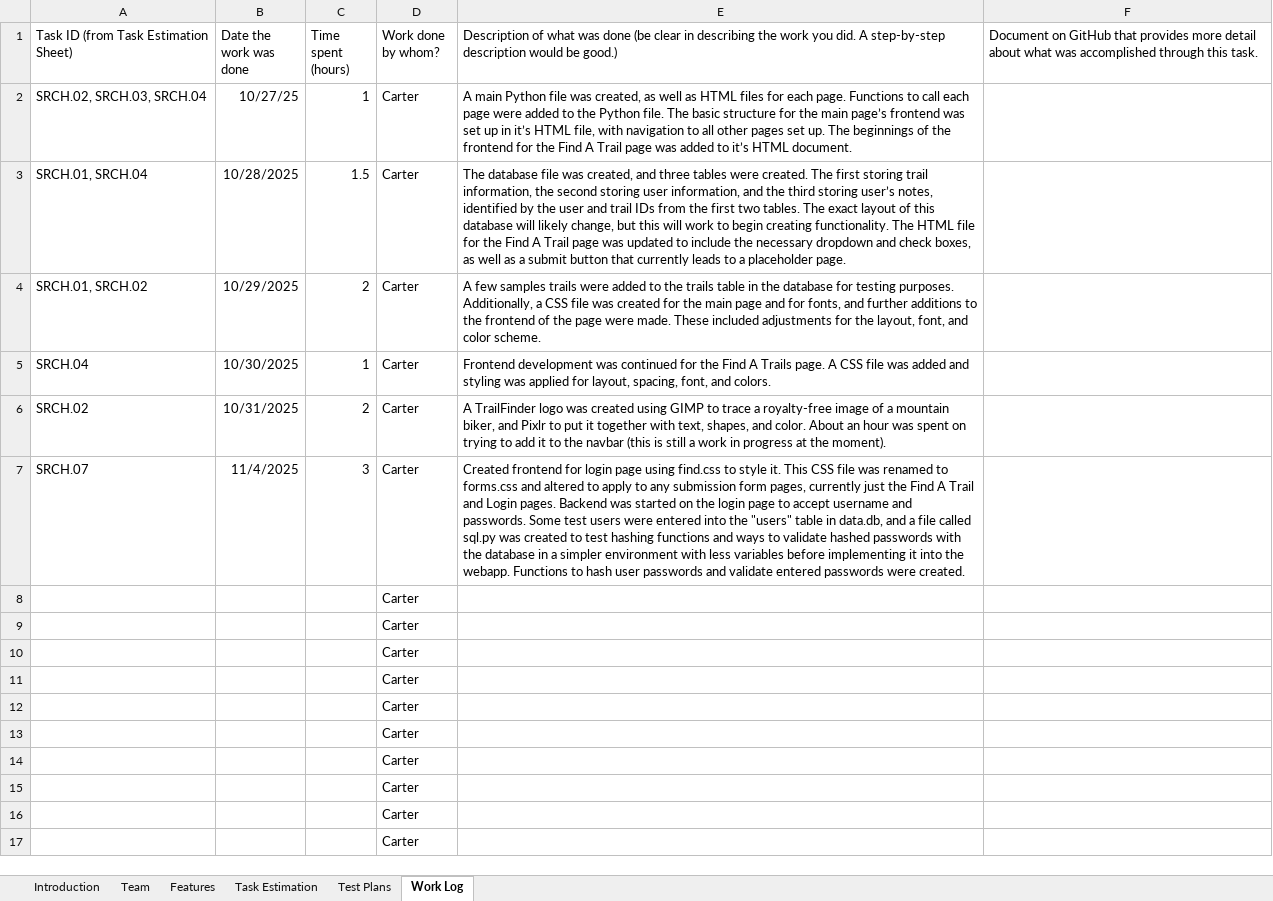
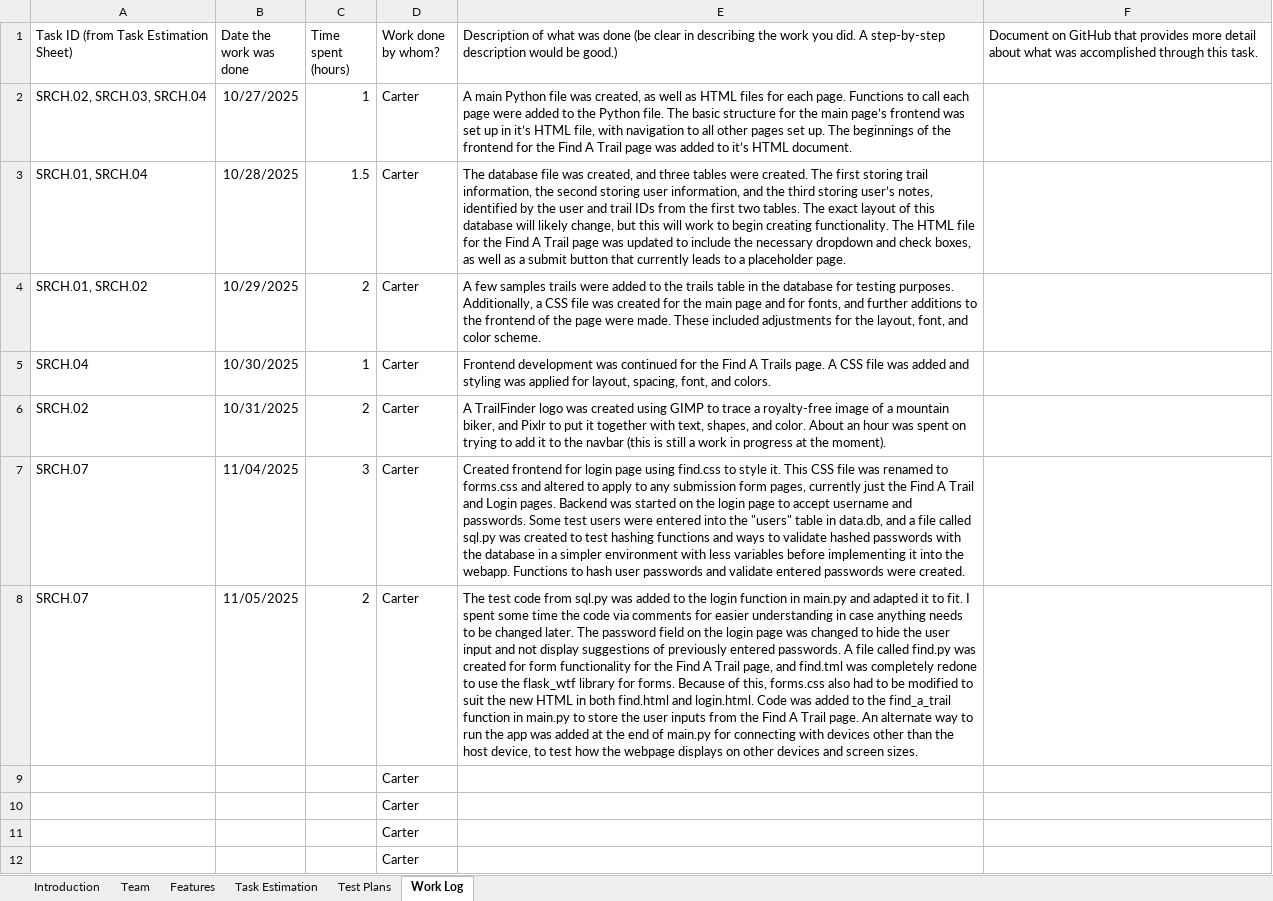
Before and after one commit to CarterS01/TrailFinder, an Excel workbook: project_tracker_workbook.xlsx, sheet Work Log, drawn as a sheet; only a part is shown; the shorter side is filled out with more unchanged rows; values as stored, in another font and other column widths than the file's, no borders; removed rows and columns are numbered as before the commit, all else as after; the diff names each change by its address in the sheet, - before the commit and + after, or states it on an @@ line.

Commit message:
The test code from sql.py was added to the login function in main.py and adapted it to fit. I spent some time the code via comments for easier understanding in case anything needs to be changed later. The password field on the login page was changed to hide the user input and not display suggestions of previously entered passwords. A file called find.py was created for form functionality for the Find A Trail page, and find.tml was completely redone to use the flask_wtf library for forms.  Because of this, forms.css also had to be modified to suit the new HTML in both find.html and login.html. Code was added to the find_a_trail function in main.py to store the user inputs from the Find A Trail page. An alternate way to run the app was added at the end of main.py for connecting with devices other than the host device, to test how the webpage displays on other devices and screen sizes.

```diff
--- a/project_tracker_workbook.xlsx (sheet Work Log)
+++ b/project_tracker_workbook.xlsx (sheet Work Log)
-B2 (Date the work was done): 10/27/25
+B2 (Date the work was done): 10/27/2025
-B7 (Date the work was done): 11/4/2025
+B7 (Date the work was done): 11/04/2025
-row 8:  |  |  | Carter
+row 8: SRCH.07 | 11/05/2025 | 2 | Carter | The test code from sql.py was added to the login function in main.py and adapted it to fit. I spent some time the code via comments for easier understanding in case anything needs to be changed later. The password field on the login page was changed to hide the user input and not display suggestions of previously entered passwords. A file called find.py was created for form functionality for the Find A Trail page, and find.tml was completely redone to use the flask_wtf library for forms. Because of this, forms.css also had to be modified to suit the new HTML in both find.html and login.html. Code was added to the find_a_trail function in main.py to store the user inputs from the Find A Trail page. An alternate way to run the app was added at the end of main.py for connecting with devices other than the host device, to test how the webpage displays on other devices and screen sizes.
```
Also changed, not shown: charts or pictures, 9 other files.
